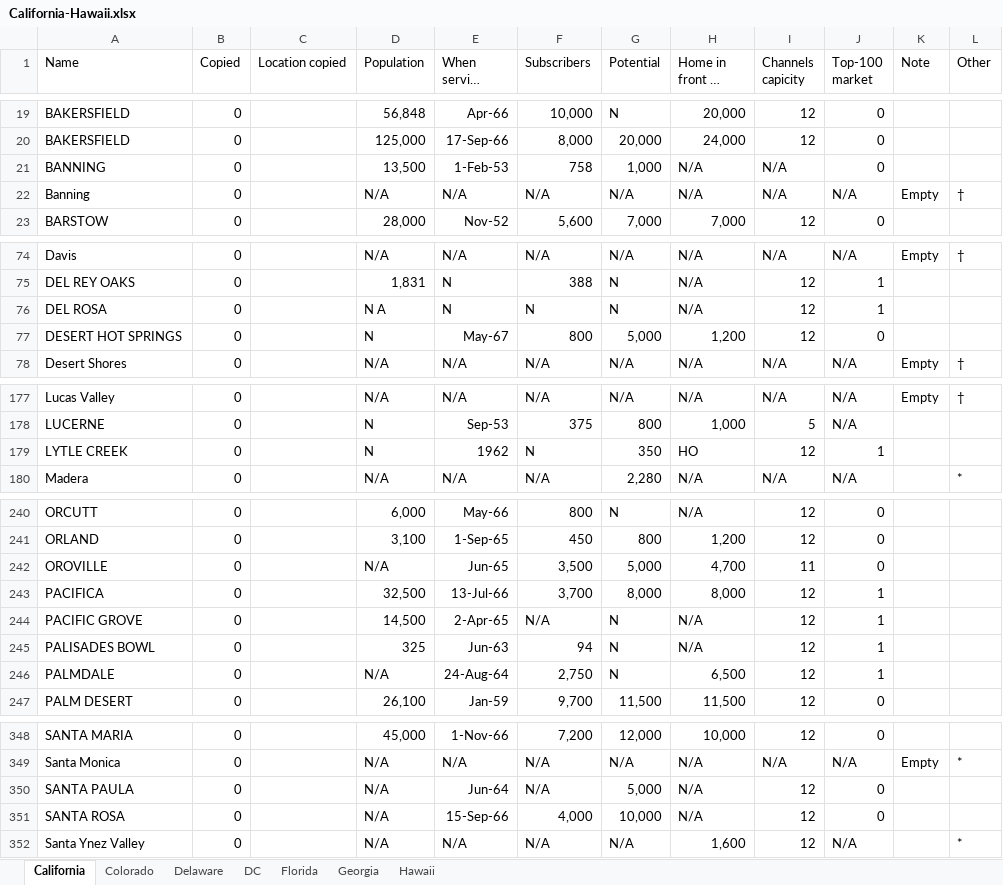
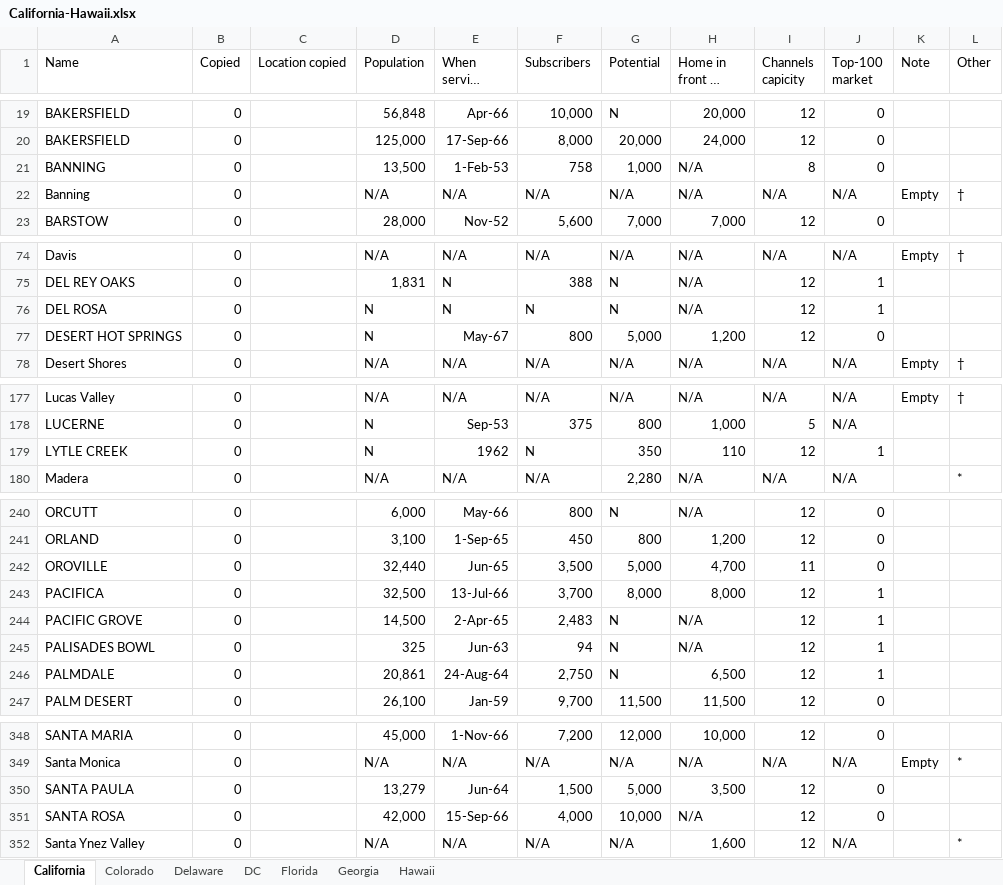
Before and after one commit to yuca1/cable, an Excel workbook: Output/1968/California-Hawaii/California-Hawaii.xlsx, sheet California, drawn as a sheet; only a part is shown, gaps mark what is left out; long unchanged cells end in …; values as stored, in another font and other column widths than the file's, no borders; the diff covers the shown part only; the diff names each change by its address in the sheet, - before the commit and + after, or states it on an @@ line.

Commit message:
updated 1968 Alabama-Hawaii

```diff
--- a/Output/1968/California-Hawaii/California-Hawaii.xlsx (sheet California)
+++ b/Output/1968/California-Hawaii/California-Hawaii.xlsx (sheet California)
-I21 (Channels capicity): N/A
+I21 (Channels capicity): 8
-D76 (Population): N A
+D76 (Population): N
-H179 (Home in front of plant): HO
+H179 (Home in front of plant): 110
-D242 (Population): N/A
+D242 (Population): 32,440
-F244 (Subscribers): N/A
+F244 (Subscribers): 2,483
-D246 (Population): N/A
+D246 (Population): 20,861
-D350 (Population): N/A
+D350 (Population): 13,279
-F350 (Subscribers): N/A
+F350 (Subscribers): 1,500
-H350 (Home in front of plant): N/A
+H350 (Home in front of plant): 3,500
-D351 (Population): N/A
+D351 (Population): 42,000
```
Also changed, not shown: 2 edited cells elsewhere in this sheet, sheet Georgia, sheet Florida, sheet Colorado, Output/1968/Alabama-Alaska/Alabama-Alaska.xlsx, Output/1968/Arizona-Arkansas/Arizona-Arkansas.xlsx, 3 other files.
